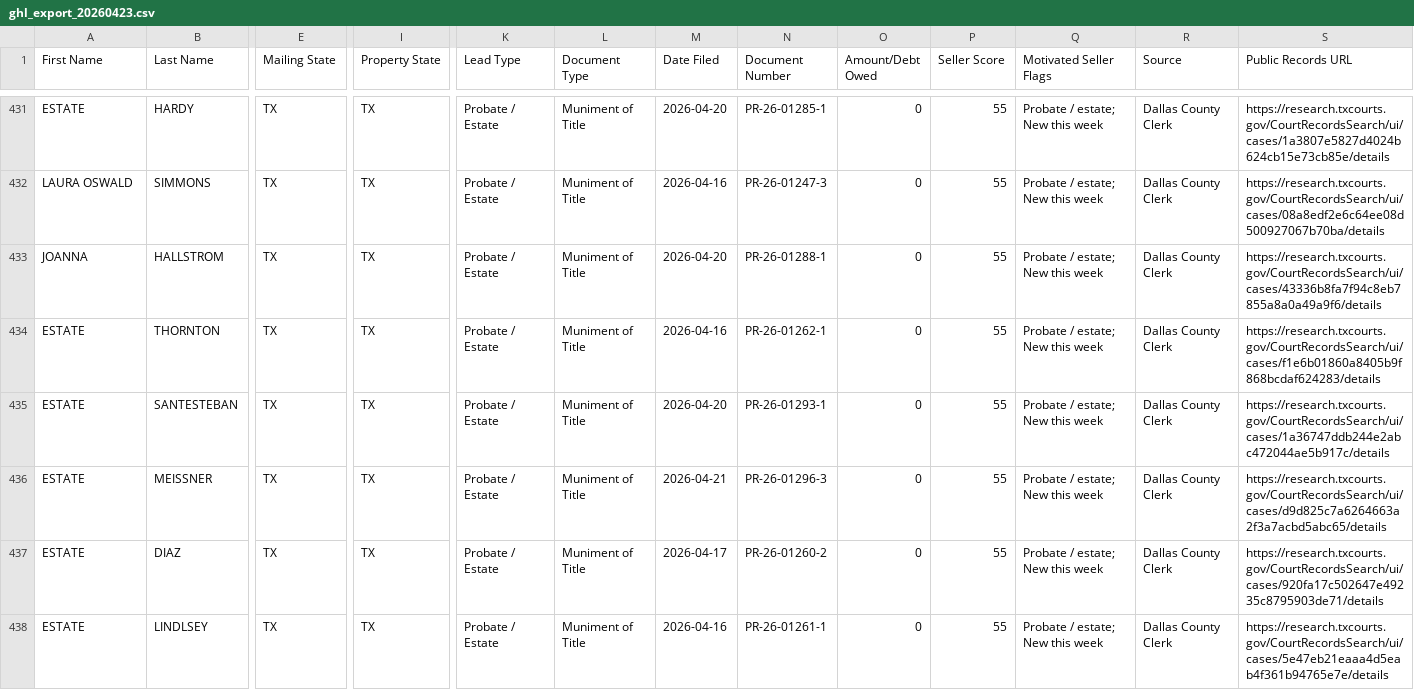
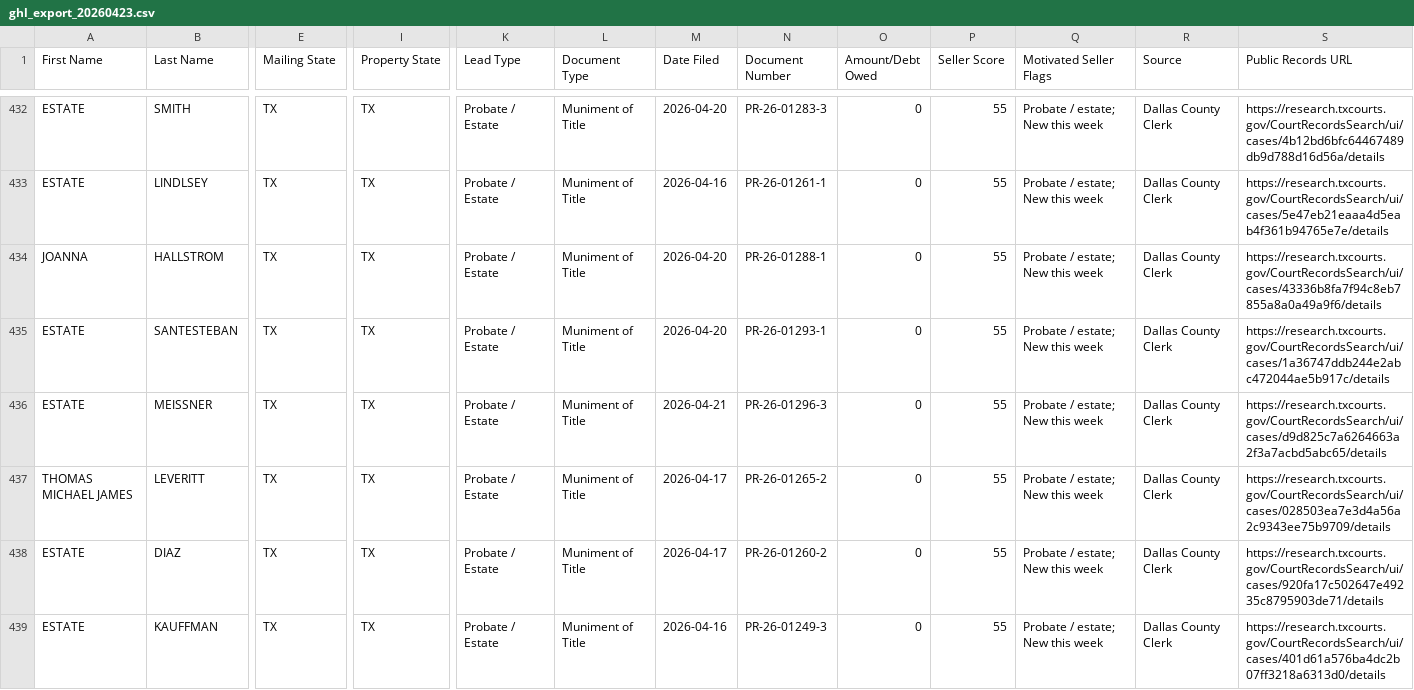
Before and after one commit to 16171290/DCAD-2, a CSV file: data/ghl_export_20260423.csv, drawn as a sheet; only a part is shown, gaps mark what is left out; the shorter side is filled out with more unchanged rows; removed rows and columns are numbered as before the commit, all else as after; rows hold the shown columns only; the diff covers the shown part only; the diff names each change by its address in the sheet, - before the commit and + after, or states it on an @@ line.

```diff
--- a/data/ghl_export_20260423.csv
+++ b/data/ghl_export_20260423.csv
-B432 (Last Name): HARDY
+B432 (Last Name): SMITH
-N432 (Document Number): PR-26-01285-1
+N432 (Document Number): PR-26-01283-3
-S432 (Public Records URL): https://research.txcourts.gov/CourtRecordsSearch/ui/cases/1a3807e5827d4024b624cb15e73cb85e/details
+S432 (Public Records URL): https://research.txcourts.gov/CourtRecordsSearch/ui/cases/4b12bd6bfc64467489db9d788d16d56a/details
-A433 (First Name): LAURA OSWALD
+A433 (First Name): ESTATE
-B433 (Last Name): SIMMONS
+B433 (Last Name): LINDLSEY
-N433 (Document Number): PR-26-01247-3
+N433 (Document Number): PR-26-01261-1
-S433 (Public Records URL): https://research.txcourts.gov/CourtRecordsSearch/ui/cases/08a8edf2e6c64ee08d500927067b70ba/details
+S433 (Public Records URL): https://research.txcourts.gov/CourtRecordsSearch/ui/cases/5e47eb21eaaa4d5eab4f361b94765e7e/details
-row 434: ESTATE | THORNTON | TX | TX | Probate / Estate | Muniment of Title | 2026-04-16 | PR-26-01262-1 | 0 | 55 | Probate / estate; New this week | Dallas County Clerk | https://research.txcourts.gov/CourtRecordsSearch/ui/cases/f1e6b01860a8405b9f868bcdaf624283/details
+row 437: THOMAS MICHAEL JAMES | LEVERITT | TX | TX | Probate / Estate | Muniment of Title | 2026-04-17 | PR-26-01265-2 | 0 | 55 | Probate / estate; New this week | Dallas County Clerk | https://research.txcourts.gov/CourtRecordsSearch/ui/cases/028503ea7e3d4a56a2c9343ee75b9709/details
-row 438: ESTATE | LINDLSEY | TX | TX | Probate / Estate | Muniment of Title | 2026-04-16 | PR-26-01261-1 | 0 | 55 | Probate / estate; New this week | Dallas County Clerk | https://research.txcourts.gov/CourtRecordsSearch/ui/cases/5e47eb21eaaa4d5eab4f361b94765e7e/details
```
Also changed, not shown: 2 added rows, 1 removed row, 17 moved rows and 15 edited cells elsewhere in this file, 2 other files.
